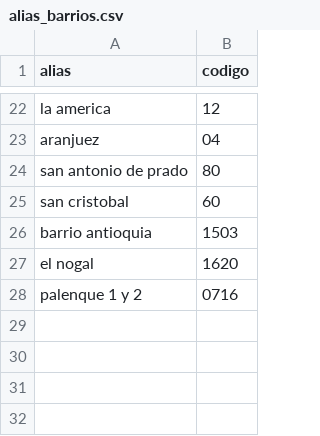
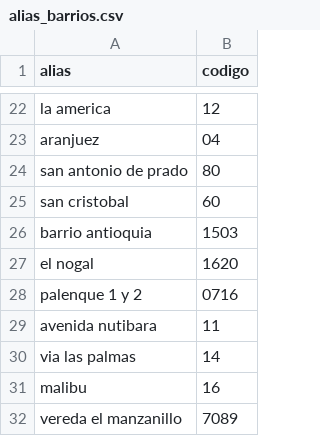
Before and after one commit to wjohan39-jpg/observatorio-inmobiliario-medellin, a CSV file: datos_referencia/alias_barrios.csv, drawn as a sheet; only a part is shown, gaps mark what is left out; the diff names each change by its address in the sheet, - before the commit and + after, or states it on an @@ line.

Commit message:
feat: comando limpiar y guardado de datos limpios

```diff
--- a/datos_referencia/alias_barrios.csv
+++ b/datos_referencia/alias_barrios.csv
+row 29: avenida nutibara | 11
+row 30: via las palmas | 14
+row 31: malibu | 16
+row 32: vereda el manzanillo | 7089
```
Also changed, not shown: 12 other files.
